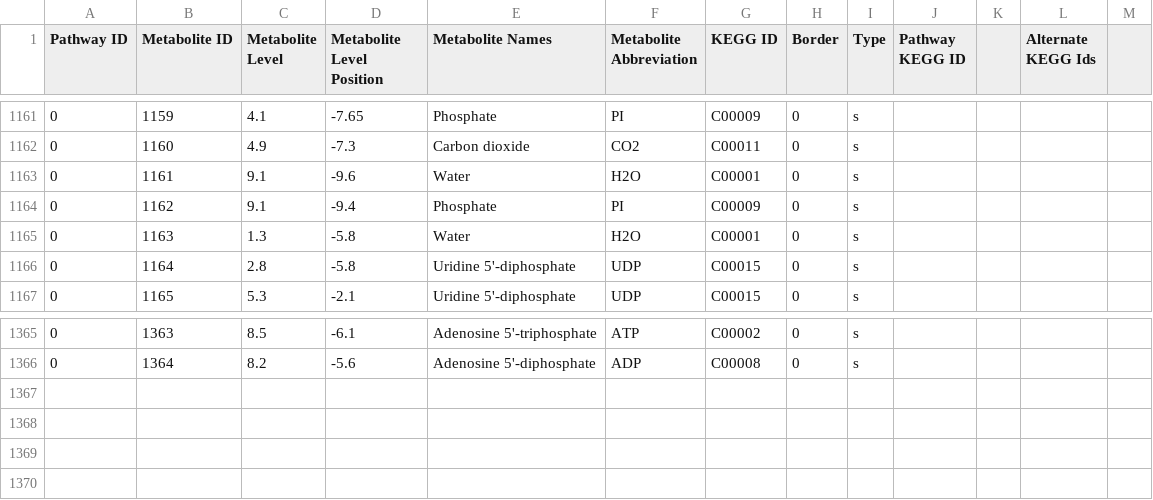
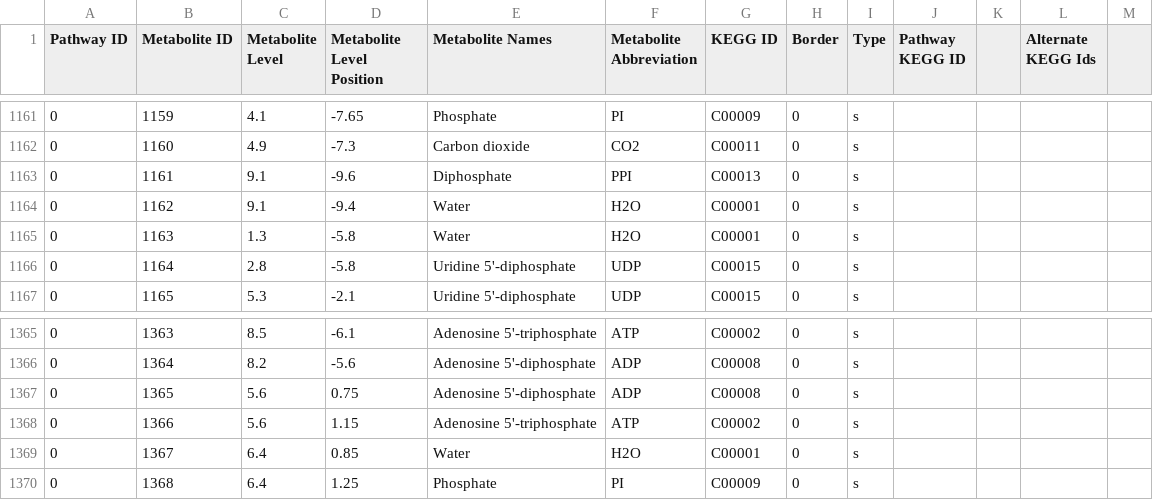
Before and after one commit to jimkell/mostSandbox, a CSV file: etc/visualization/pathway_metabolite_positions1.csv, drawn as a sheet; only a part is shown, gaps mark what is left out.

```diff
--- a/etc/visualization/pathway_metabolite_positions1.csv
+++ b/etc/visualization/pathway_metabolite_positions1.csv
@@ -1162,4 +1162,4 @@ Pathway ID,Metabolite ID,Metabolite Level,Metabolite Level Position,Metabolite N
 0,1160,4.9,-7.3,Carbon dioxide,CO2,C00011,0,s,,,,
-0,1161,9.1,-9.6,Water,H2O,C00001,0,s,,,,
-0,1162,9.1,-9.4,Phosphate,PI,C00009,0,s,,,,
+0,1161,9.1,-9.6,Diphosphate,PPI,C00013,0,s,,,,
+0,1162,9.1,-9.4,Water,H2O,C00001,0,s,,,,
 0,1163,1.3,-5.8,Water,H2O,C00001,0,s,,,,
@@ -1366 +1366,5 @@ Pathway ID,Metabolite ID,Metabolite Level,Metabolite Level Position,Metabolite N
 0,1364,8.2,-5.6,Adenosine 5'-diphosphate,ADP,C00008,0,s,,,,
+0,1365,5.6,0.75,Adenosine 5'-diphosphate,ADP,C00008,0,s,,,,
+0,1366,5.6,1.15,Adenosine 5'-triphosphate,ATP,C00002,0,s,,,,
+0,1367,6.4,0.85,Water,H2O,C00001,0,s,,,,
+0,1368,6.4,1.25,Phosphate,PI,C00009,0,s,,,,
```
Also changed, not shown: etc/visualization/pathways_reaction_positions1.csv, 2 other files.
